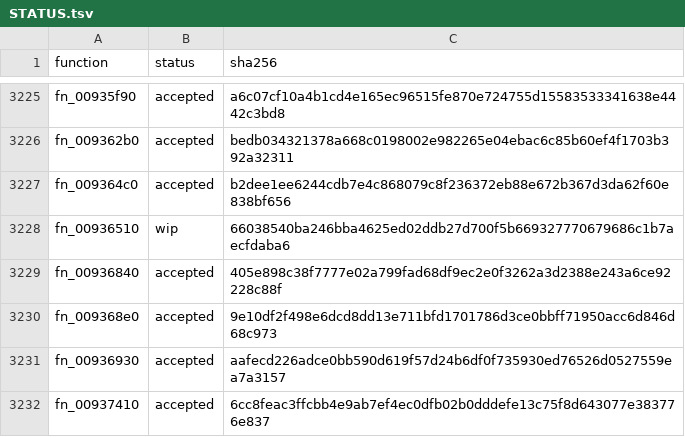
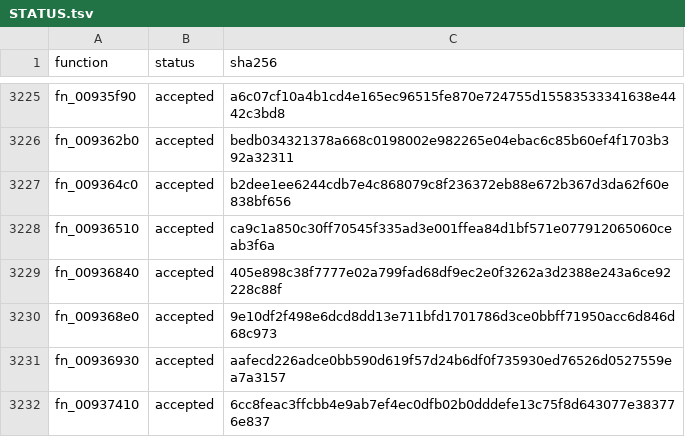
Before and after one commit to alondero/cm0102-decomp, a TSV file: recovery/c/STATUS.tsv, drawn as a sheet; only a part is shown, gaps mark what is left out.

Commit message:
fix(recovery): preserve forward-copy source across loop iterations

```diff
--- a/recovery/c/STATUS.tsv
+++ b/recovery/c/STATUS.tsv
@@ -3227,3 +3227,3 @@ fn_009362b0	accepted	bedb034321378a668c0198002e982265e04ebac6c85b60ef4f1703b392a
 fn_009364c0	accepted	b2dee1ee6244cdb7e4c868079c8f236372eb88e672b367d3da62f60e838bf656
-fn_00936510	wip	66038540ba246bba4625ed02ddb27d700f5b669327770679686c1b7aecfdaba6
+fn_00936510	accepted	ca9c1a850c30ff70545f335ad3e001ffea84d1bf571e077912065060ceab3f6a
 fn_00936840	accepted	405e898c38f7777e02a799fad68df9ec2e0f3262a3d2388e243a6ce92228c88f
```
Also changed, not shown: 1 other file.
